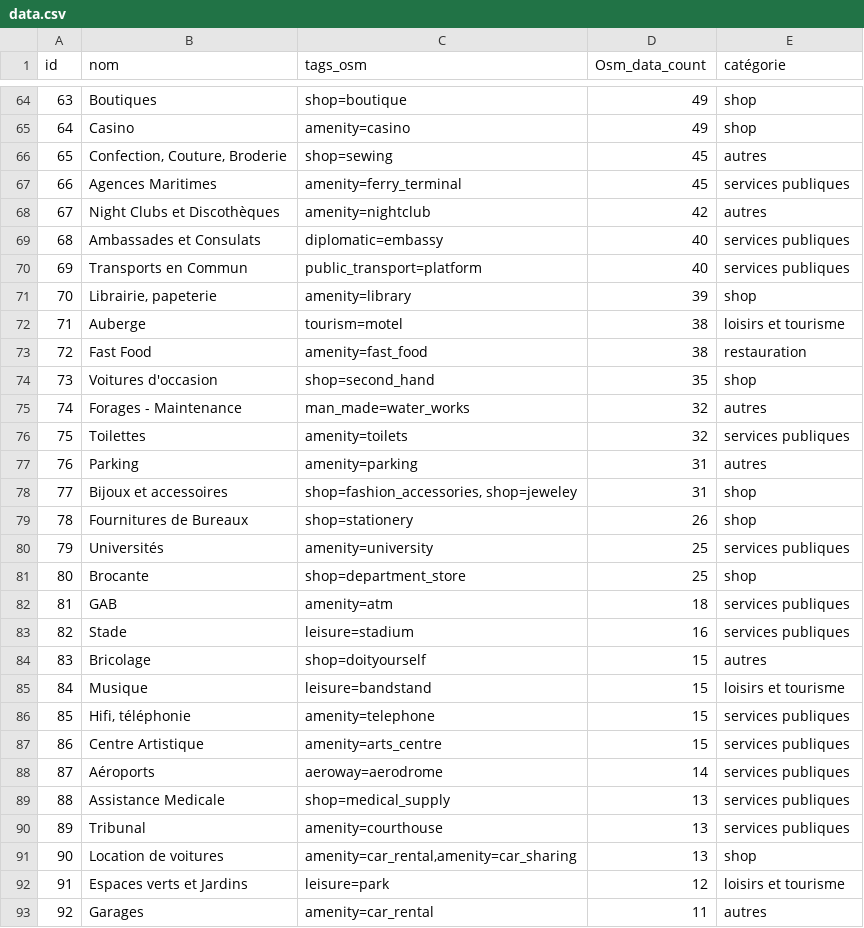
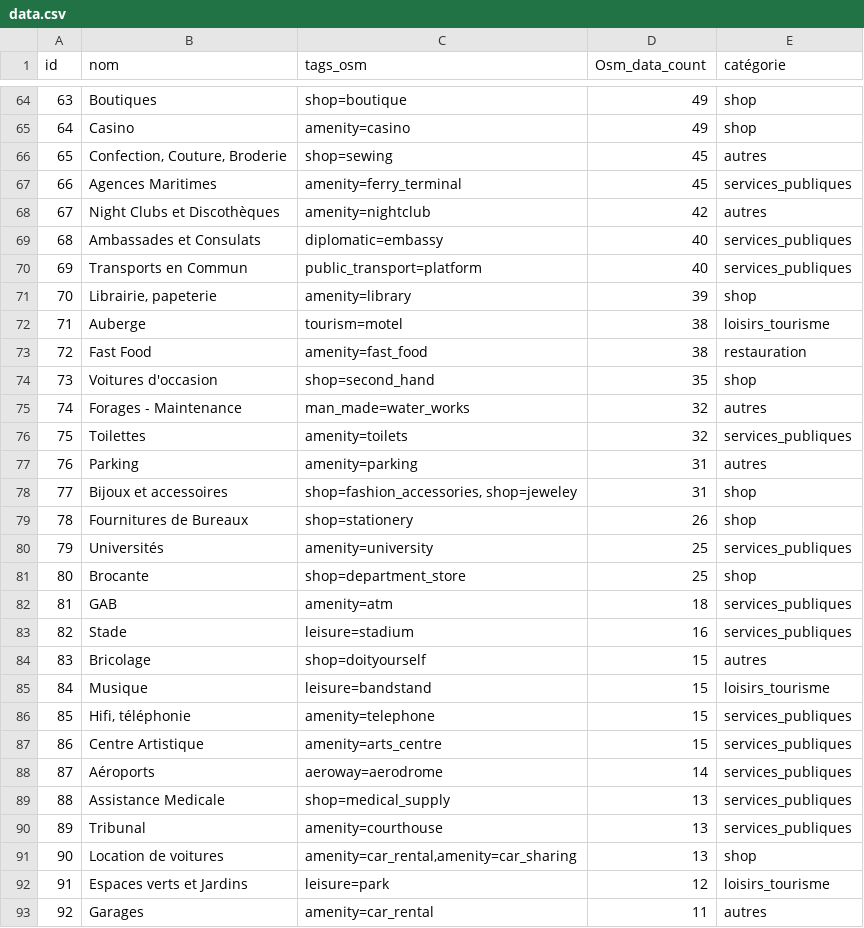
Before and after one commit to Position-Platform/osm2position, a CSV file: datas/data.csv, drawn as a sheet; only a part is shown, gaps mark what is left out; the diff covers the shown part only.

Commit message:
update data

```diff
--- a/datas/data.csv
+++ b/datas/data.csv
@@ -66,8 +66,8 @@
 65;Confection, Couture, Broderie;shop=sewing;45;autres
-66;Agences Maritimes;amenity=ferry_terminal;45;services publiques
+66;Agences Maritimes;amenity=ferry_terminal;45;services_publiques
 67;Night Clubs et Discothèques;amenity=nightclub;42;autres
-68;Ambassades et Consulats;diplomatic=embassy;40;services publiques
-69;Transports en Commun;public_transport=platform;40;services publiques
+68;Ambassades et Consulats;diplomatic=embassy;40;services_publiques
+69;Transports en Commun;public_transport=platform;40;services_publiques
 70;Librairie, papeterie;amenity=library;39;shop
-71;Auberge;tourism=motel;38;loisirs et tourisme
+71;Auberge;tourism=motel;38;loisirs_tourisme
 72;Fast Food;amenity=fast_food;38;restauration
@@ -75,3 +75,3 @@
 74;Forages - Maintenance;man_made=water_works;32;autres
-75;Toilettes;amenity=toilets;32;services publiques
+75;Toilettes;amenity=toilets;32;services_publiques
 76;Parking;amenity=parking;31;autres
@@ -79,15 +79,15 @@
 78;Fournitures de Bureaux;shop=stationery;26;shop
-79;Universités;amenity=university;25;services publiques
+79;Universités;amenity=university;25;services_publiques
 80;Brocante;shop=department_store;25;shop
-81;GAB;amenity=atm;18;services publiques
-82;Stade;leisure=stadium;16;services publiques
+81;GAB;amenity=atm;18;services_publiques
+82;Stade;leisure=stadium;16;services_publiques
 83;Bricolage;shop=doityourself;15;autres
-84;Musique;leisure=bandstand;15;loisirs et tourisme
-85;Hifi, téléphonie;amenity=telephone;15;services publiques
-86;Centre Artistique;amenity=arts_centre;15;services publiques
-87;Aéroports;aeroway=aerodrome;14;services publiques
-88;Assistance Medicale;shop=medical_supply;13;services publiques
-89;Tribunal;amenity=courthouse;13;services publiques
+84;Musique;leisure=bandstand;15;loisirs_tourisme
+85;Hifi, téléphonie;amenity=telephone;15;services_publiques
+86;Centre Artistique;amenity=arts_centre;15;services_publiques
+87;Aéroports;aeroway=aerodrome;14;services_publiques
+88;Assistance Medicale;shop=medical_supply;13;services_publiques
+89;Tribunal;amenity=courthouse;13;services_publiques
 90;Location de voitures;amenity=car_rental,amenity=car_sharing;13;shop
-91;Espaces verts et Jardins;leisure=park;12;loisirs et tourisme
+91;Espaces verts et Jardins;leisure=park;12;loisirs_tourisme
 92;Garages;amenity=car_rental;11;autres
```
Also changed, not shown: 2 removed rows and 54 edited cells elsewhere in this file.
